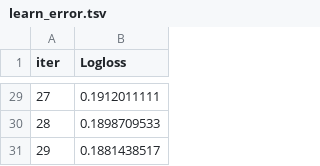
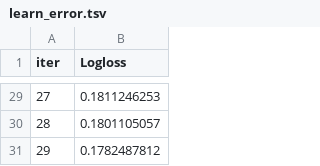
Before and after one commit to Shirvan1992/ARP_A_PROJECT, a TSV file: catboost_info/learn_error.tsv, drawn as a sheet; only a part is shown, gaps mark what is left out; the diff covers the shown part only.

```diff
--- a/catboost_info/learn_error.tsv
+++ b/catboost_info/learn_error.tsv
@@ -29,3 +29,3 @@ iter	Logloss
-27	0.1912011111
-28	0.1898709533
-29	0.1881438517
+27	0.1811246253
+28	0.1801105057
+29	0.1782487812
```
Also changed, not shown: 27 edited cells elsewhere in this file, catboost_info/time_left.tsv, 3 other files.
